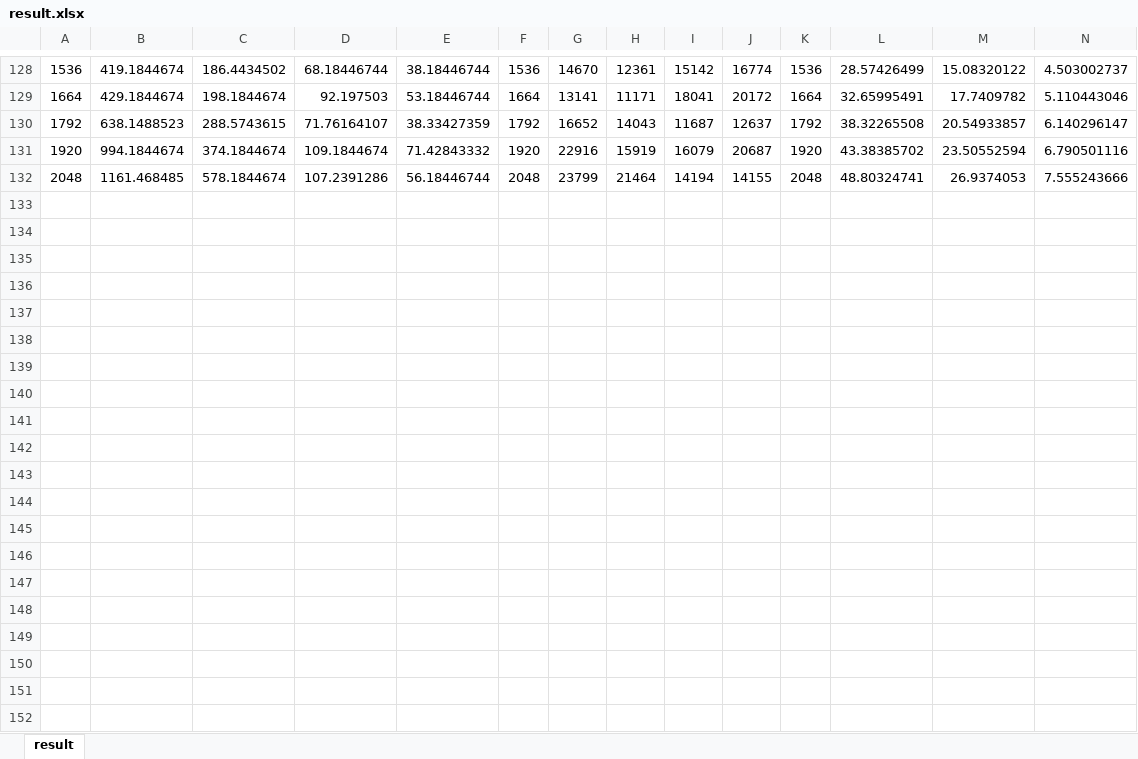
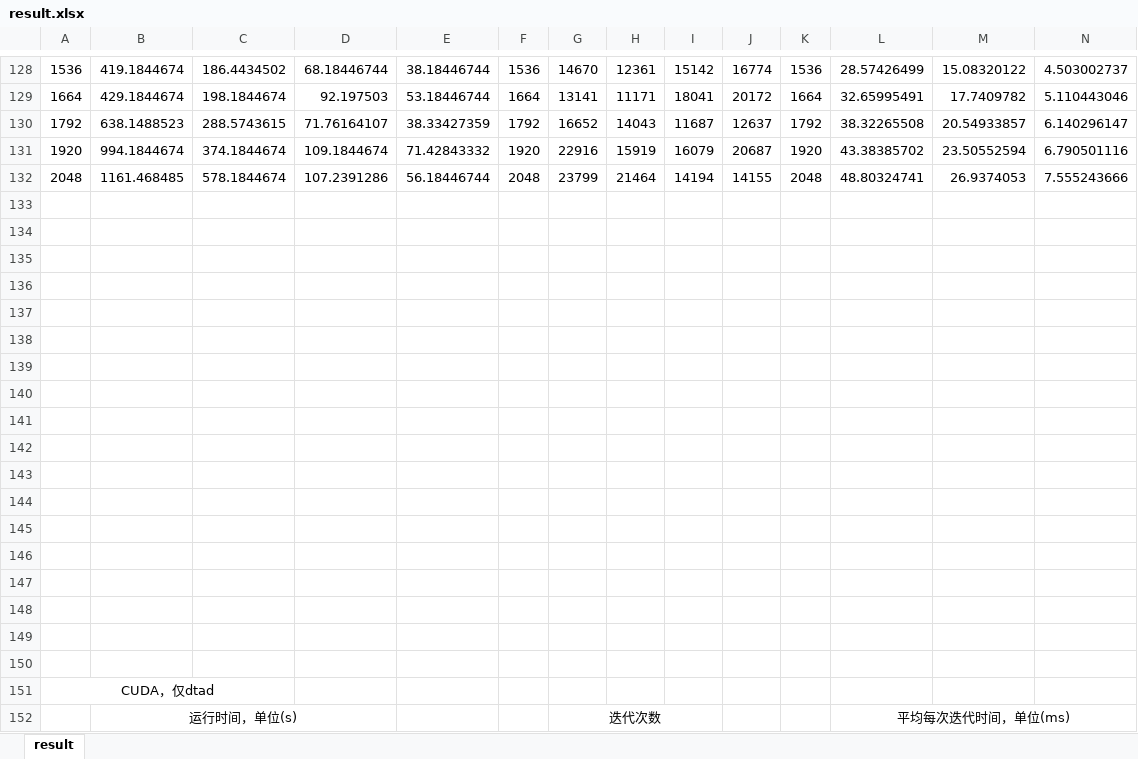
Before and after one commit to JYBWOB/parallel, an Excel workbook: result.xlsx, sheet result, drawn as a sheet; only a part is shown, gaps mark what is left out; values as stored, in another font and other column widths than the file's, no borders; charts and pictures not drawn; rows hold the shown columns only; the diff covers the shown part only; the diff names each change by its address in the sheet, - before the commit and + after, or states it on an @@ line.

Commit message:
CUDA, only for dTAd

```diff
--- a/result.xlsx (sheet result)
+++ b/result.xlsx (sheet result)
+row 133: (empty)
+row 134: (empty)
+row 135: (empty)
+row 136: (empty)
+row 137: (empty)
+row 138: (empty)
+row 139: (empty)
+row 140: (empty)
+row 141: (empty)
+row 142: (empty)
+row 143: (empty)
+row 144: (empty)
+row 145: (empty)
+row 146: (empty)
+row 147: (empty)
+row 148: (empty)
+row 149: (empty)
+row 150: (empty)
+row 151: CUDA，仅dtad
+row 152:  | 运行时间，单位(s) |  |  |  |  | 迭代次数 |  |  |  |  | 平均每次迭代时间，单位(ms)
```
Also changed, not shown: 17 added rows elsewhere in this sheet, 2 other files.
